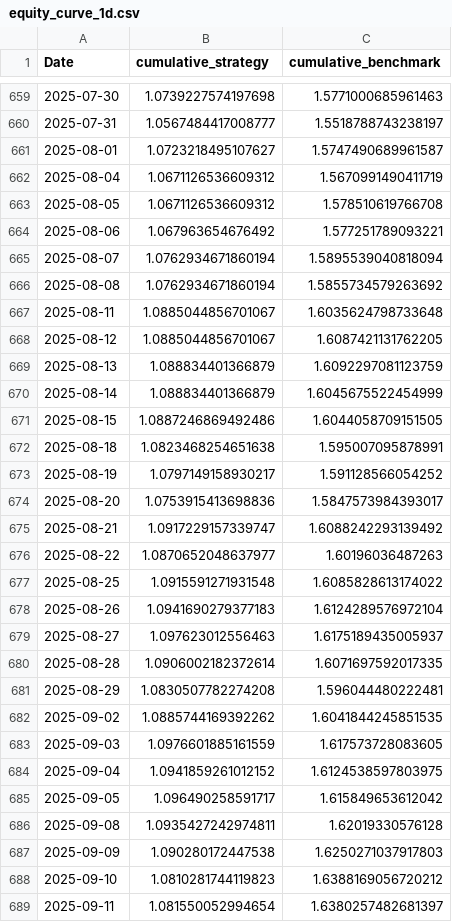
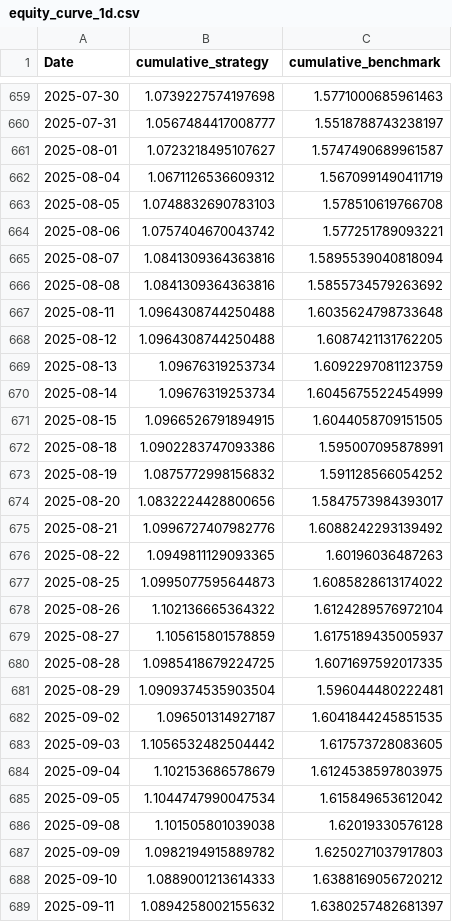
Before and after one commit to Pranav1011/sp500-forecasting, a CSV file: backend/models/equity_curve_1d.csv, drawn as a sheet; only a part is shown, gaps mark what is left out; the diff covers the shown part only.

```diff
--- a/backend/models/equity_curve_1d.csv
+++ b/backend/models/equity_curve_1d.csv
@@ -662,28 +662,28 @@ Date,cumulative_strategy,cumulative_benchmark
 2025-08-04,1.0671126536609312,1.5670991490411719
-2025-08-05,1.0671126536609312,1.578510619766708
-2025-08-06,1.067963654676492,1.577251789093221
-2025-08-07,1.0762934671860194,1.5895539040818094
-2025-08-08,1.0762934671860194,1.5855734579263692
-2025-08-11,1.0885044856701067,1.6035624798733648
-2025-08-12,1.0885044856701067,1.6087421131762205
-2025-08-13,1.088834401366879,1.6092297081123759
-2025-08-14,1.088834401366879,1.6045675522454999
-2025-08-15,1.0887246869492486,1.6044058709151505
-2025-08-18,1.0823468254651638,1.595007095878991
-2025-08-19,1.0797149158930217,1.591128566054252
-2025-08-20,1.0753915413698836,1.5847573984393017
-2025-08-21,1.0917229157339747,1.6088242293139492
-2025-08-22,1.0870652048637977,1.60196036487263
-2025-08-25,1.0915591271931548,1.6085828613174022
-2025-08-26,1.0941690279377183,1.6124289576972104
-2025-08-27,1.097623012556463,1.6175189435005937
-2025-08-28,1.0906002182372614,1.6071697592017335
-2025-08-29,1.0830507782274208,1.596044480222481
-2025-09-02,1.0885744169392262,1.6041844245851535
-2025-09-03,1.0976601885161559,1.617573728083605
-2025-09-04,1.0941859261012152,1.6124538597803975
-2025-09-05,1.096490258591717,1.615849653612042
-2025-09-08,1.0935427242974811,1.62019330576128
-2025-09-09,1.090280172447538,1.6250271037917803
-2025-09-10,1.0810281744119823,1.6388169056720212
-2025-09-11,1.081550052994654,1.6380257482681397
+2025-08-05,1.0748832690783103,1.578510619766708
+2025-08-06,1.0757404670043742,1.577251789093221
+2025-08-07,1.0841309364363816,1.5895539040818094
+2025-08-08,1.0841309364363816,1.5855734579263692
+2025-08-11,1.0964308744250488,1.6035624798733648
+2025-08-12,1.0964308744250488,1.6087421131762205
+2025-08-13,1.09676319253734,1.6092297081123759
+2025-08-14,1.09676319253734,1.6045675522454999
+2025-08-15,1.0966526791894915,1.6044058709151505
+2025-08-18,1.0902283747093386,1.595007095878991
+2025-08-19,1.0875772998156832,1.591128566054252
+2025-08-20,1.0832224428800656,1.5847573984393017
+2025-08-21,1.0996727407982776,1.6088242293139492
+2025-08-22,1.0949811129093365,1.60196036487263
+2025-08-25,1.0995077595644873,1.6085828613174022
+2025-08-26,1.102136665364322,1.6124289576972104
+2025-08-27,1.105615801578859,1.6175189435005937
+2025-08-28,1.0985418679224725,1.6071697592017335
+2025-08-29,1.0909374535903504,1.596044480222481
+2025-09-02,1.096501314927187,1.6041844245851535
+2025-09-03,1.1056532482504442,1.617573728083605
+2025-09-04,1.102153686578679,1.6124538597803975
+2025-09-05,1.1044747990047534,1.615849653612042
+2025-09-08,1.101505801039038,1.62019330576128
+2025-09-09,1.0982194915889782,1.6250271037917803
+2025-09-10,1.0889001213614333,1.6388169056720212
+2025-09-11,1.0894258002155632,1.6380257482681397
```
Also changed, not shown: 77 edited cells elsewhere in this file, backend/models/equity_curve_20d.csv, backend/models/equity_curve_5d.csv, 10 other files.
